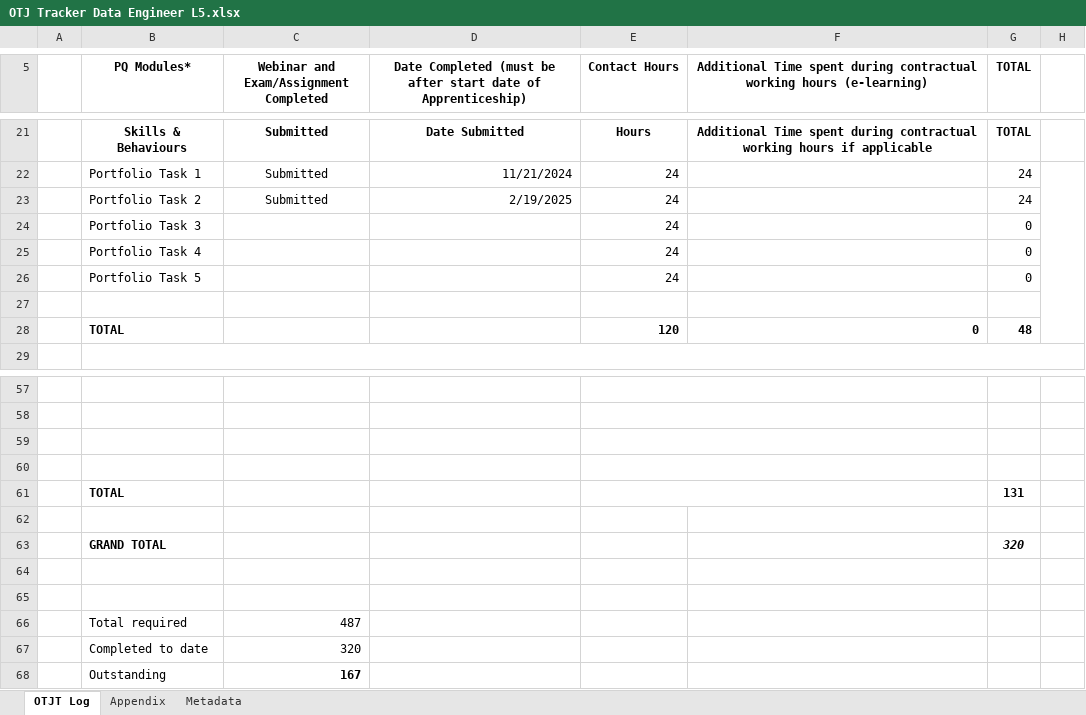
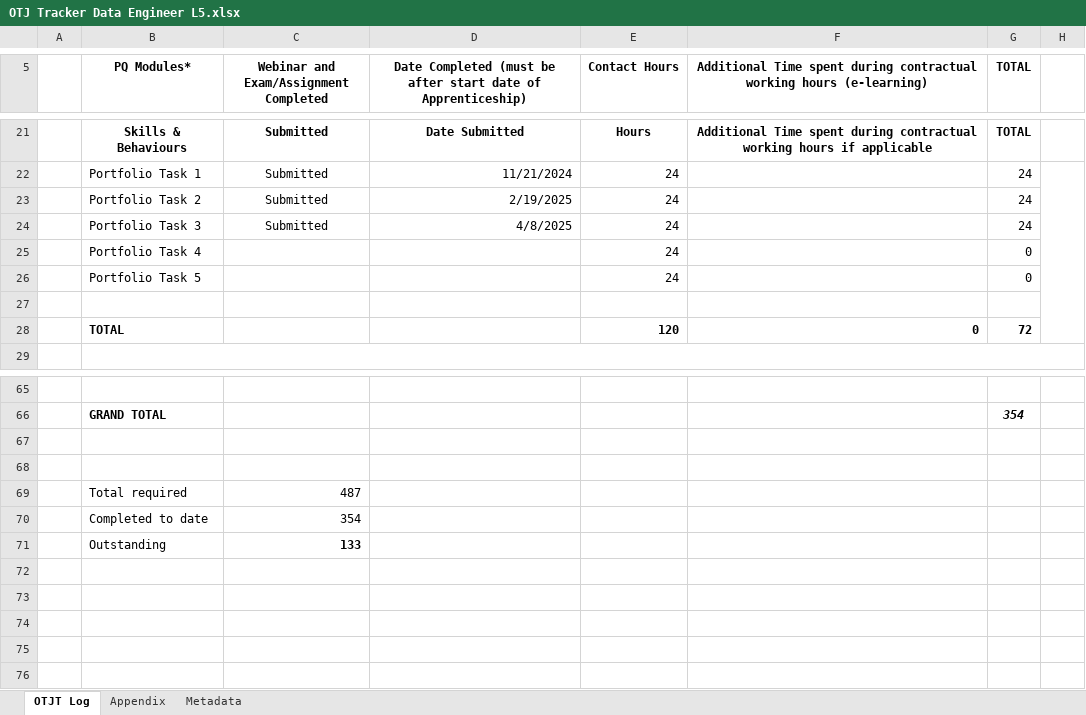
Before and after one commit to HoreaLazar/Learning-Journal, an Excel workbook: OTJ Tracker Data Engineer L5.xlsx, sheet OTJT Log, drawn as a sheet; only a part is shown, gaps mark what is left out; values as stored, in another font and other column widths than the file's, no borders; removed rows and columns are numbered as before the commit, all else as after; the diff covers the shown part only; the diff names each change by its address in the sheet, - before the commit and + after, or states it on an @@ line.

Commit message:
Module5 T6

```diff
--- a/OTJ Tracker Data Engineer L5.xlsx (sheet OTJT Log)
+++ b/OTJ Tracker Data Engineer L5.xlsx (sheet OTJT Log)
-row 24:  | Portfolio Task 3 |  |  | 24 |  | 0
+row 24:  | Portfolio Task 3 | Submitted | 4/8/2025 | 24 |  | 24
-G28 (TOTAL): 48
+G28 (TOTAL): 72
-E57:F57 merged
-row 66: (empty)
+row 66:  | GRAND TOTAL |  |  |  |  | 354
-E58:F58 merged
-row 59: (empty)
-row 60: (empty)
-row 61:  | TOTAL |  |  |  |  | 131
-row 62: (empty)
-row 63:  | GRAND TOTAL |  |  |  |  | 320
-C70: 320
+C70: 354
-C71: 167
+C71: 133
```
Also changed, not shown: 8 added rows and merged cells elsewhere in this sheet, 22 other files.
